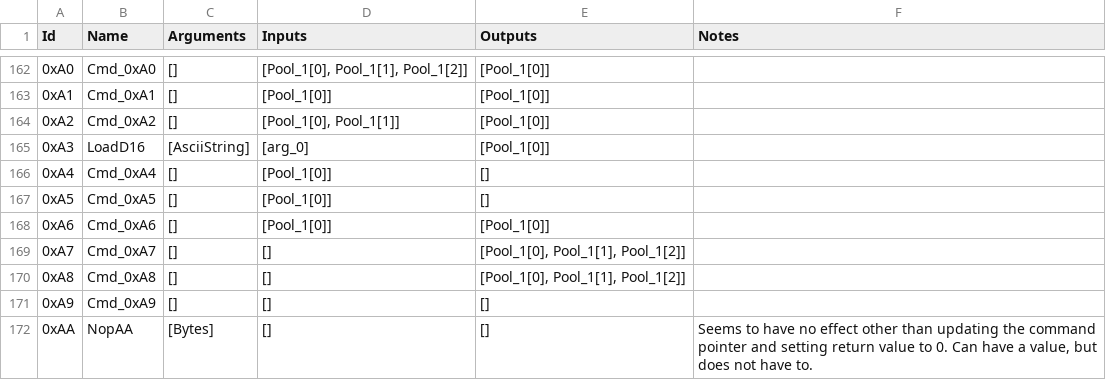
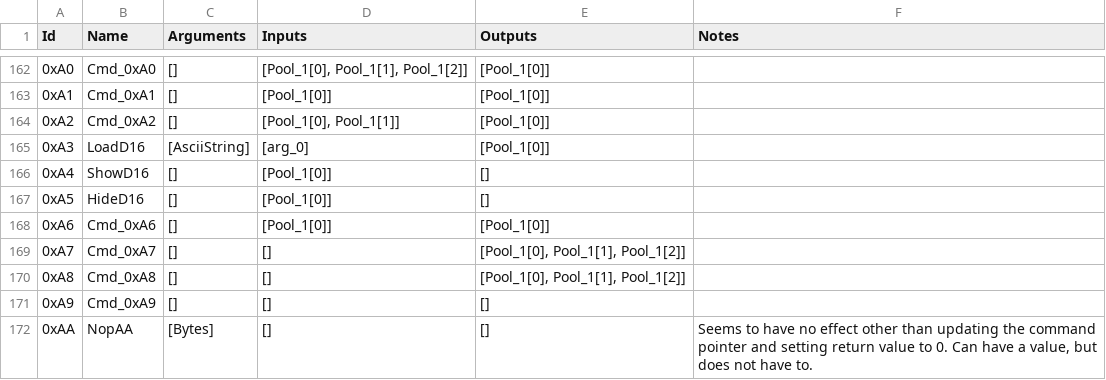
Before and after one commit to ExcaliburZero/dqmj1_rom_editor, a CSV file: src-tauri/src/dqmj1_rom/events/opcodes.csv, drawn as a sheet; only a part is shown, gaps mark what is left out.

Commit message:
Figure out more opcode names

```diff
--- a/src-tauri/src/dqmj1_rom/events/opcodes.csv
+++ b/src-tauri/src/dqmj1_rom/events/opcodes.csv
@@ -165,4 +165,4 @@ Id,Name,Arguments,Inputs,Outputs,Notes
 0xA3,LoadD16,[AsciiString],[arg_0],[Pool_1[0]],
-0xA4,Cmd_0xA4,[],[Pool_1[0]],[],
-0xA5,Cmd_0xA5,[],[Pool_1[0]],[],
+0xA4,ShowD16,[],[Pool_1[0]],[],
+0xA5,HideD16,[],[Pool_1[0]],[],
 0xA6,Cmd_0xA6,[],[Pool_1[0]],[Pool_1[0]],
```
